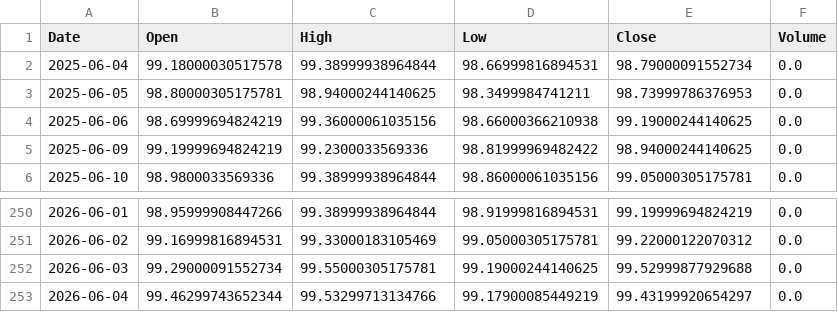
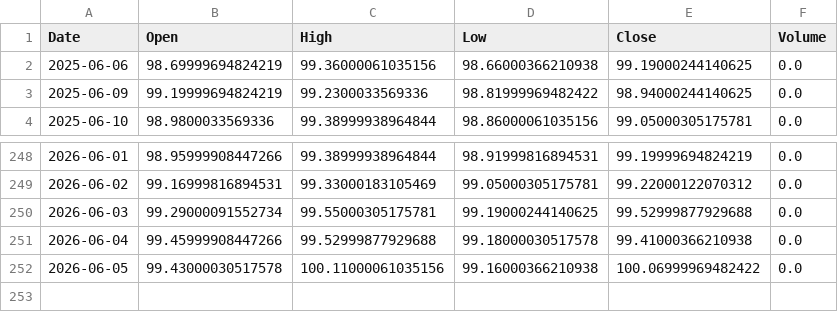
Before and after one commit to LYDIALI16/portfolio-engine, a CSV file: data/macro/DXY.csv, drawn as a sheet; only a part is shown, gaps mark what is left out.

```diff
--- a/data/macro/DXY.csv
+++ b/data/macro/DXY.csv
@@ -1,4 +1,2 @@
 Date,Open,High,Low,Close,Volume
-2025-06-04,99.18000030517578,99.38999938964844,98.66999816894531,98.79000091552734,0.0
-2025-06-05,98.80000305175781,98.94000244140625,98.3499984741211,98.73999786376953,0.0
 2025-06-06,98.69999694824219,99.36000061035156,98.66000366210938,99.19000244140625,0.0
@@ -252,2 +250,3 @@ Date,Open,High,Low,Close,Volume
 2026-06-03,99.29000091552734,99.55000305175781,99.19000244140625,99.52999877929688,0.0
-2026-06-04,99.46299743652344,99.53299713134766,99.17900085449219,99.43199920654297,0.0
+2026-06-04,99.45999908447266,99.52999877929688,99.18000030517578,99.41000366210938,0.0
+2026-06-05,99.43000030517578,100.11000061035156,99.16000366210938,100.06999969482422,0.0
```
Also changed, not shown: data/us/AVGO.csv, data/us/GOOG.csv, 14 other files.
